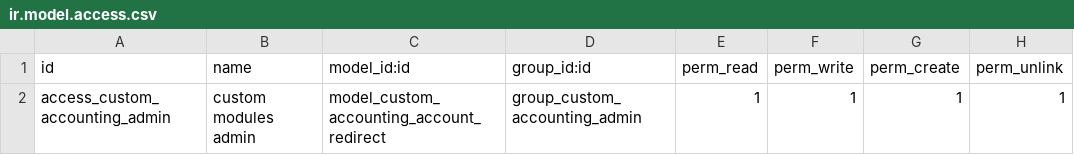
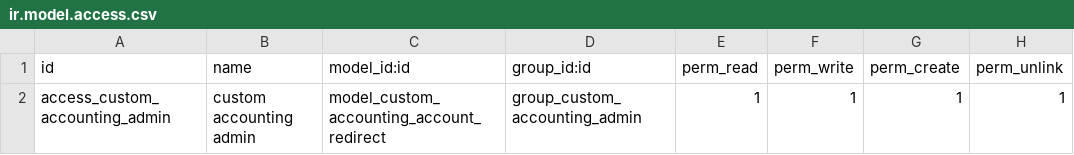
Before and after one commit to xJuuzouYTx/Odoo-pruebas, a CSV file: custom_accounting/security/ir.model.access.csv, drawn as a sheet.

Commit message:
[ADD] custom accounting module

```diff
--- a/custom_accounting/security/ir.model.access.csv
+++ b/custom_accounting/security/ir.model.access.csv
@@ -1,2 +1,2 @@
 id,name,model_id:id,group_id:id,perm_read,perm_write,perm_create,perm_unlink
-access_custom_accounting_admin,custom modules admin,model_custom_accounting_account_redirect,group_custom_accounting_admin,1,1,1,1
+access_custom_accounting_admin,custom accounting admin,model_custom_accounting_account_redirect,group_custom_accounting_admin,1,1,1,1
```
Also changed, not shown: 1 other file.
